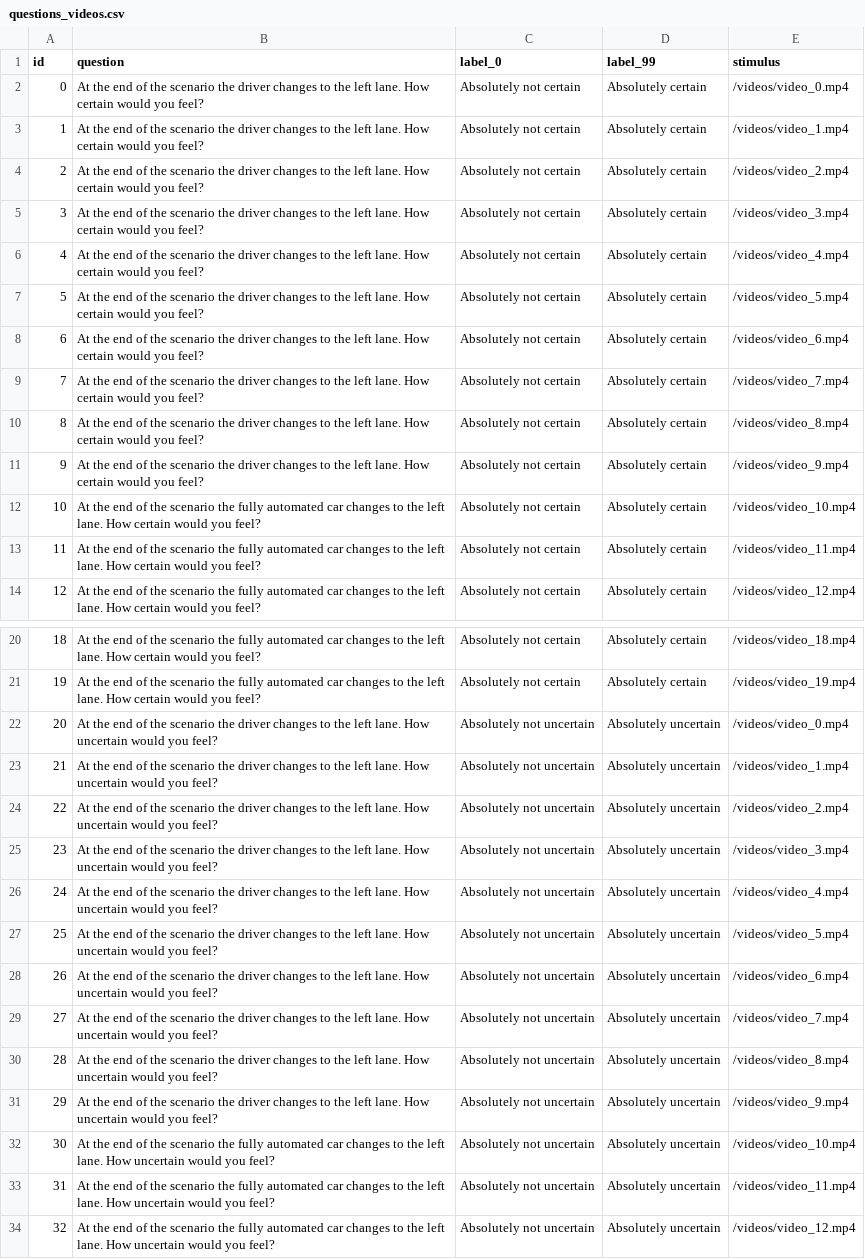
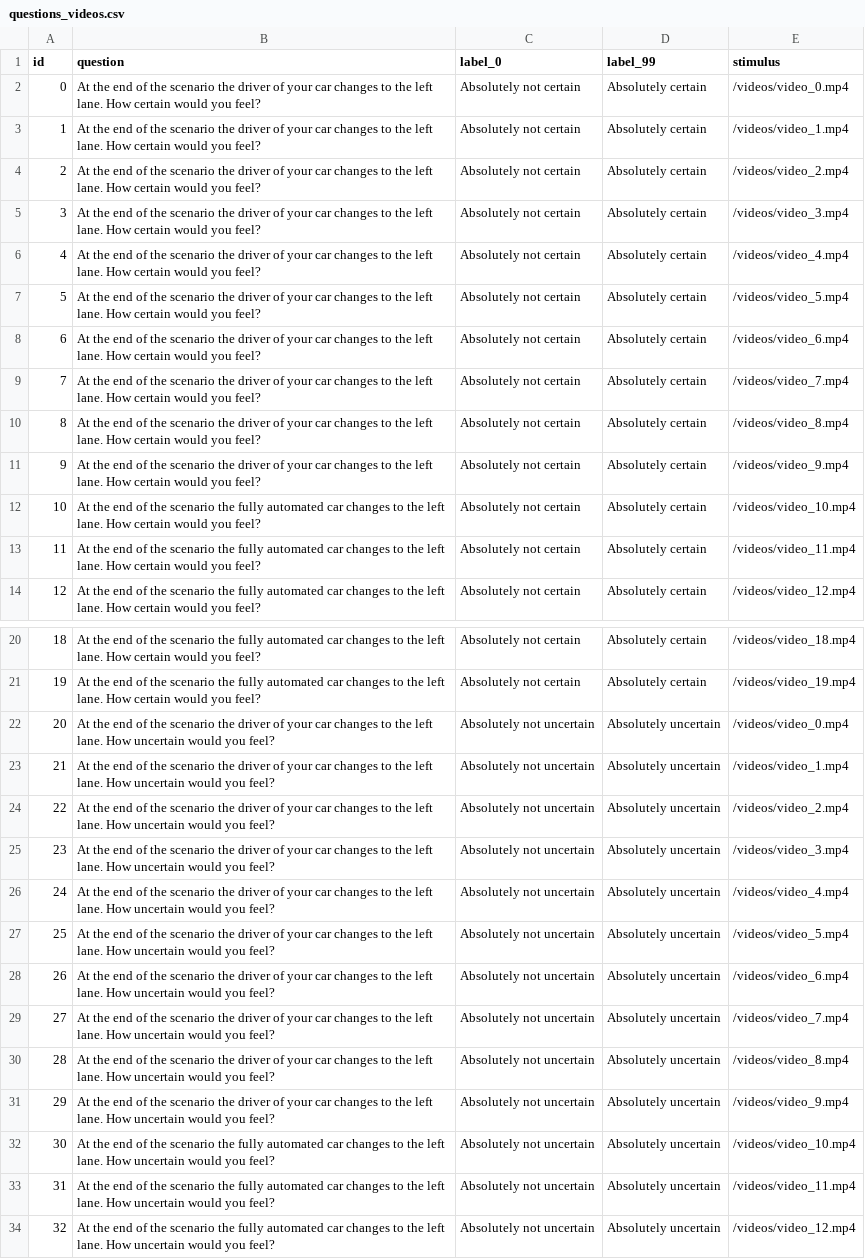
Before and after one commit to bazilinskyy/uncertainty-crowdsourced, a CSV file: public/views/questions_videos.csv, drawn as a sheet; only a part is shown, gaps mark what is left out; the diff names each change by its address in the sheet, - before the commit and + after, or states it on an @@ line.

Commit message:
Update questions_videos.csv

```diff
--- a/public/views/questions_videos.csv
+++ b/public/views/questions_videos.csv
-B2:B11 (question): …the driver changes to…
+B2:B11 (question): …the driver of your car changes to…
-B22:B31 (question): …the driver changes to…
+B22:B31 (question): …the driver of your car changes to…
```
